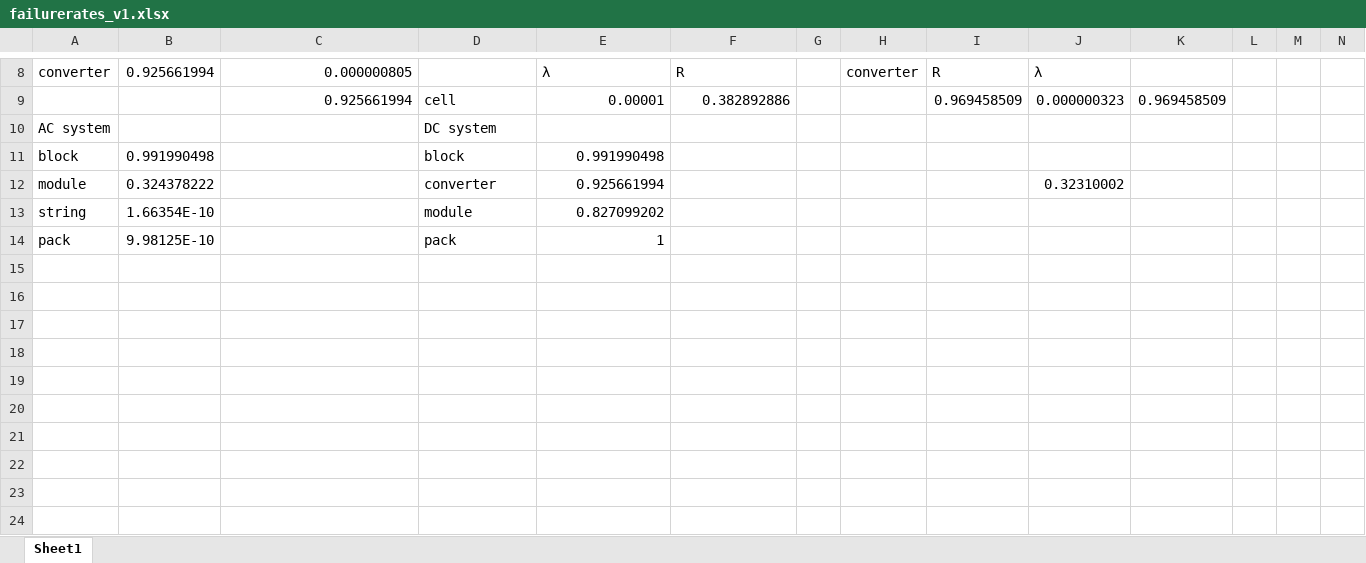
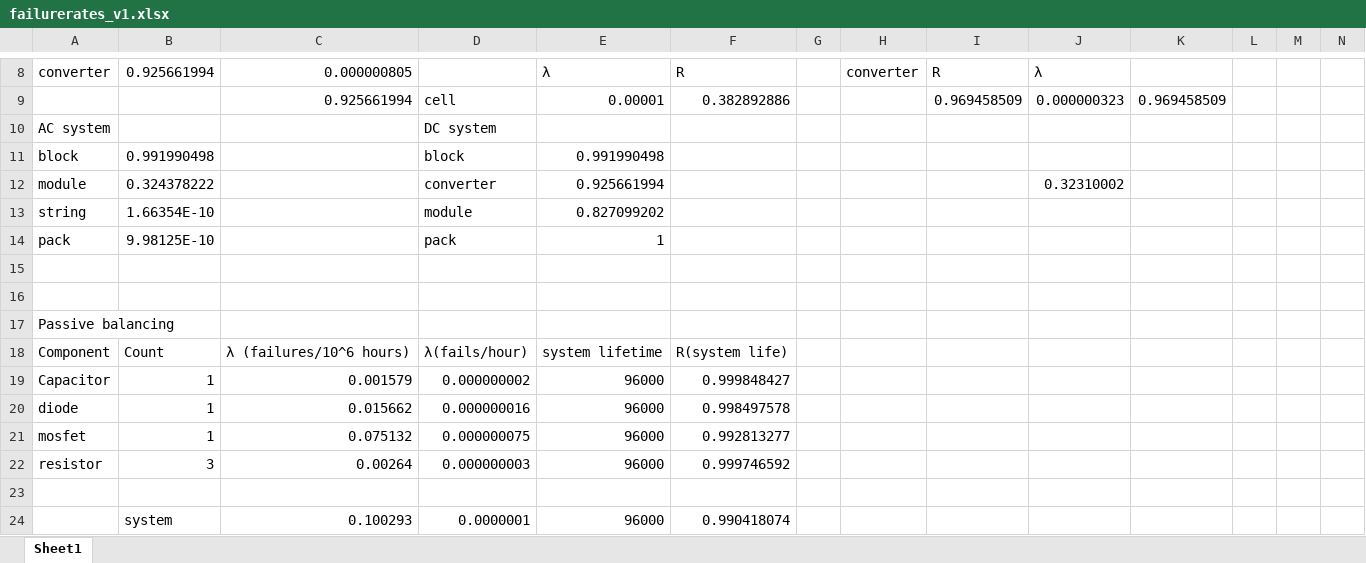
Before and after one commit to alinarc/reliability, an Excel workbook: failurerates_v1.xlsx, sheet Sheet1, drawn as a sheet; only a part is shown, gaps mark what is left out; values as stored, in another font and other column widths than the file's, no borders; the diff names each change by its address in the sheet, - before the commit and + after, or states it on an @@ line.

Commit message:
made n_same_system_parallel run for higher values of n by combining like terms on every iteration, requiring much smaller arrays finalized distribution for DC system with passive balancing: X4, P4. (includes PB systems, DC/DC converters, and inverters

```diff
--- a/failurerates_v1.xlsx (sheet Sheet1)
+++ b/failurerates_v1.xlsx (sheet Sheet1)
+row 15: (empty)
+row 16: (empty)
+row 17: Passive balancing
+row 18: Component | Count | λ (failures/10^6 hours) | λ(fails/hour) | system lifetime | R(system life)
+row 19: Capacitor | 1 | 0.001579 | 0.000000002 | 96000 | 0.999848427
+row 20: diode | 1 | 0.015662 | 0.000000016 | 96000 | 0.998497578
+row 21: mosfet | 1 | 0.075132 | 0.000000075 | 96000 | 0.992813277
+row 22: resistor | 3 | 0.00264 | 0.000000003 | 96000 | 0.999746592
+row 23: (empty)
+row 24:  | system | 0.100293 | 0.0000001 | 96000 | 0.990418074
```
Also changed, not shown: 2 other files.
